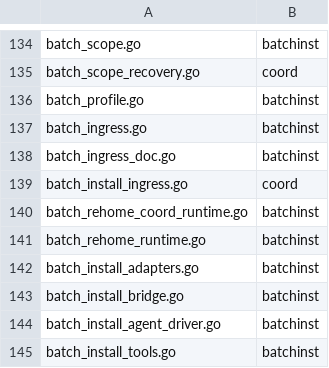
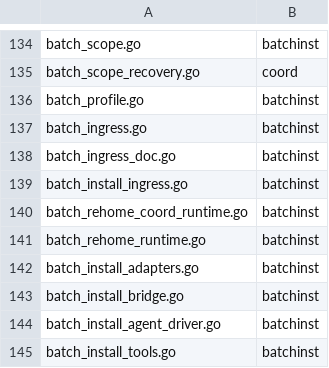
Before and after one commit to PHPCraftdream/rush, a TSV file: docs/plans/2026-11-16-sprint0-agent-layout.tsv, drawn as a sheet; only a part is shown, gaps mark what is left out.

```diff
--- a/docs/plans/2026-11-16-sprint0-agent-layout.tsv
+++ b/docs/plans/2026-11-16-sprint0-agent-layout.tsv
@@ -138,3 +138,3 @@ batch_ingress.go	batchinst
 batch_ingress_doc.go	batchinst
-batch_install_ingress.go	coord
+batch_install_ingress.go	batchinst
 batch_rehome_coord_runtime.go	batchinst
```
Also changed, not shown: docs/plans/2026-11-16-sprint0-agent-amended-overrides.tsv.
